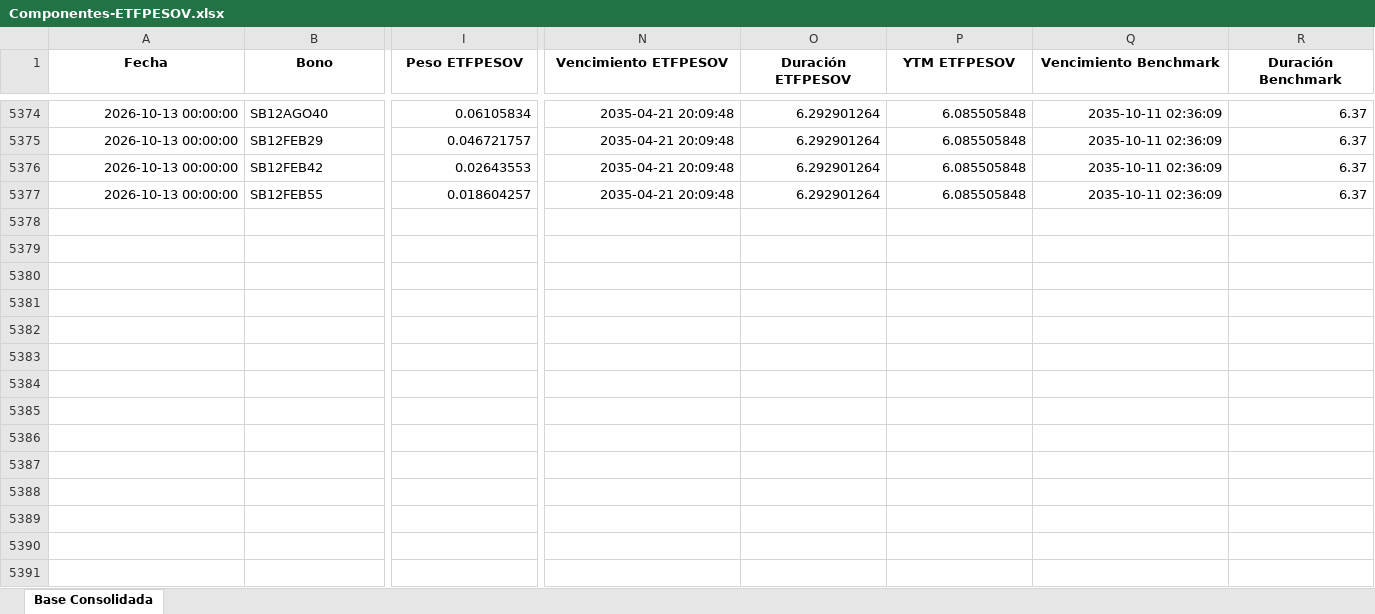
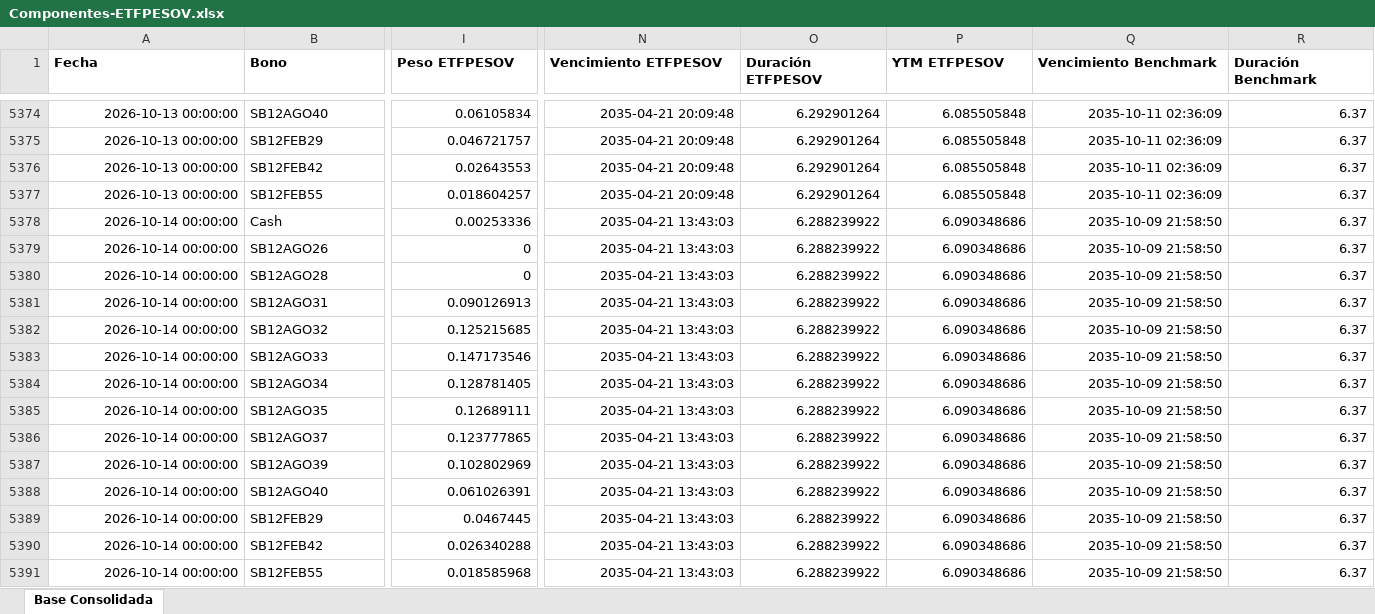
Before and after one commit to JoFRN26/Dashboards_EDAM, an Excel workbook: ETFPESOV/Bonos/Componentes-ETFPESOV.xlsx, sheet Base Consolidada, drawn as a sheet; only a part is shown, gaps mark what is left out; values as stored, in another font and other column widths than the file's, no borders; rows hold the shown columns only; the diff covers the shown part only; the diff names each change by its address in the sheet, - before the commit and + after, or states it on an @@ line.

Commit message:
Actualizar Componentes-ETFPESOV.xlsx (15/10/2026 00:39)

```diff
--- a/ETFPESOV/Bonos/Componentes-ETFPESOV.xlsx (sheet Base Consolidada)
+++ b/ETFPESOV/Bonos/Componentes-ETFPESOV.xlsx (sheet Base Consolidada)
-A1:R1 alignment: center
+A1:R1 alignment: left
+row 5378: 2026-10-14 00:00:00 | Cash | 0.00253336 | 2035-04-21 13:43:03 | 6.288239922 | 6.090348686 | 2035-10-09 21:58:50 | 6.37
+row 5379: 2026-10-14 00:00:00 | SB12AGO26 | 0 | 2035-04-21 13:43:03 | 6.288239922 | 6.090348686 | 2035-10-09 21:58:50 | 6.37
+row 5380: 2026-10-14 00:00:00 | SB12AGO28 | 0 | 2035-04-21 13:43:03 | 6.288239922 | 6.090348686 | 2035-10-09 21:58:50 | 6.37
+row 5381: 2026-10-14 00:00:00 | SB12AGO31 | 0.090126913 | 2035-04-21 13:43:03 | 6.288239922 | 6.090348686 | 2035-10-09 21:58:50 | 6.37
+row 5382: 2026-10-14 00:00:00 | SB12AGO32 | 0.125215685 | 2035-04-21 13:43:03 | 6.288239922 | 6.090348686 | 2035-10-09 21:58:50 | 6.37
+row 5383: 2026-10-14 00:00:00 | SB12AGO33 | 0.147173546 | 2035-04-21 13:43:03 | 6.288239922 | 6.090348686 | 2035-10-09 21:58:50 | 6.37
+row 5384: 2026-10-14 00:00:00 | SB12AGO34 | 0.128781405 | 2035-04-21 13:43:03 | 6.288239922 | 6.090348686 | 2035-10-09 21:58:50 | 6.37
+row 5385: 2026-10-14 00:00:00 | SB12AGO35 | 0.12689111 | 2035-04-21 13:43:03 | 6.288239922 | 6.090348686 | 2035-10-09 21:58:50 | 6.37
+row 5386: 2026-10-14 00:00:00 | SB12AGO37 | 0.123777865 | 2035-04-21 13:43:03 | 6.288239922 | 6.090348686 | 2035-10-09 21:58:50 | 6.37
+row 5387: 2026-10-14 00:00:00 | SB12AGO39 | 0.102802969 | 2035-04-21 13:43:03 | 6.288239922 | 6.090348686 | 2035-10-09 21:58:50 | 6.37
+row 5388: 2026-10-14 00:00:00 | SB12AGO40 | 0.061026391 | 2035-04-21 13:43:03 | 6.288239922 | 6.090348686 | 2035-10-09 21:58:50 | 6.37
+row 5389: 2026-10-14 00:00:00 | SB12FEB29 | 0.0467445 | 2035-04-21 13:43:03 | 6.288239922 | 6.090348686 | 2035-10-09 21:58:50 | 6.37
+row 5390: 2026-10-14 00:00:00 | SB12FEB42 | 0.026340288 | 2035-04-21 13:43:03 | 6.288239922 | 6.090348686 | 2035-10-09 21:58:50 | 6.37
+row 5391: 2026-10-14 00:00:00 | SB12FEB55 | 0.018585968 | 2035-04-21 13:43:03 | 6.288239922 | 6.090348686 | 2035-10-09 21:58:50 | 6.37
```
Also changed, not shown: cell formats elsewhere in this sheet.
